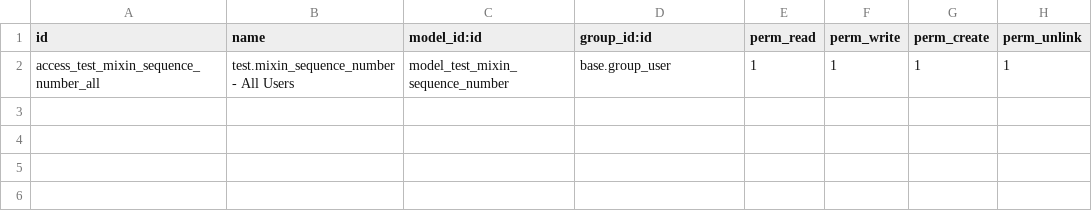
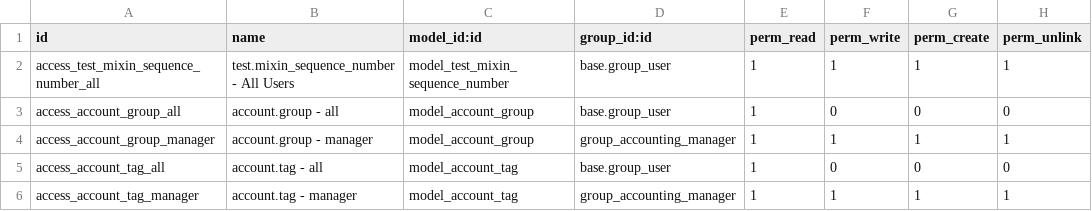
Before and after one commit to open-synergy/ssi-accounting, a CSV file: ssi_accounting/security/ir.model.access.csv, drawn as a sheet.

Commit message:
[ADD] ssi_accounting: account_root, account_group, account_tag + konfigurasi company
Menambahkan tiga model pendukung Chart of Accounts yang di-port dari Odoo
core (tanpa dependensi ke modul account):

* account.root - pengelompokan 1-2 digit pertama kode akun (tableless,
  di-port verbatim).
* account.group - hierarki grup akun berbasis rentang prefix kode, dengan
  auto-fill code_prefix_end, validasi panjang prefix & overlap (galat
  format SSI), serta sinkronisasi hierarki parent (_adapt_parent_account_group)
  dan account.account.group_id (_adapt_accounts_for_account_groups, no-op
  sampai account.account ada).
* account.tag - tag akun & grid pajak (rename dari account.account.tag),
  applicability accounts/taxes (nilai products dibuang), validasi nama
  duplikat, dan display_name dengan prefiks +/- untuk grid pajak.

Menambahkan enam field konfigurasi akuntansi fase-1 ke res.company
(account_price_include, tax_calculation_rounding_method,
fiscalyear_last_day, fiscalyear_last_month, fiscalyear_lock_date,
tax_lock_date) beserta tab Accounting di form company.

Menambahkan guard di res.currency yang menolak menonaktifkan mata uang
yang sudah punya item jurnal (no-op sampai account.move.line ada).

View list/form/search + menu Configuration untuk account.group dan
account.tag, ACL, dan ir.rule multi-company untuk account.group.

Unit test skenario odoo-yaml-test untuk seluruh model baru.

Closes #3

```diff
--- a/ssi_accounting/security/ir.model.access.csv
+++ b/ssi_accounting/security/ir.model.access.csv
@@ -2 +2,5 @@ id,name,model_id:id,group_id:id,perm_read,perm_write,perm_create,perm_unlink
 access_test_mixin_sequence_number_all,test.mixin_sequence_number - All Users,model_test_mixin_sequence_number,base.group_user,1,1,1,1
+access_account_group_all,account.group - all,model_account_group,base.group_user,1,0,0,0
+access_account_group_manager,account.group - manager,model_account_group,group_accounting_manager,1,1,1,1
+access_account_tag_all,account.tag - all,model_account_tag,base.group_user,1,0,0,0
+access_account_tag_manager,account.tag - manager,model_account_tag,group_accounting_manager,1,1,1,1
```
Also changed, not shown: 23 other files.
